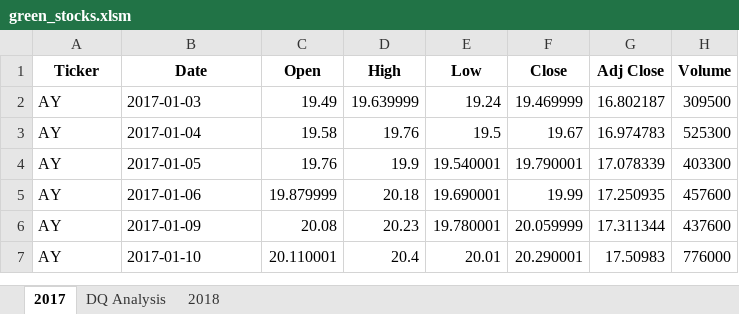
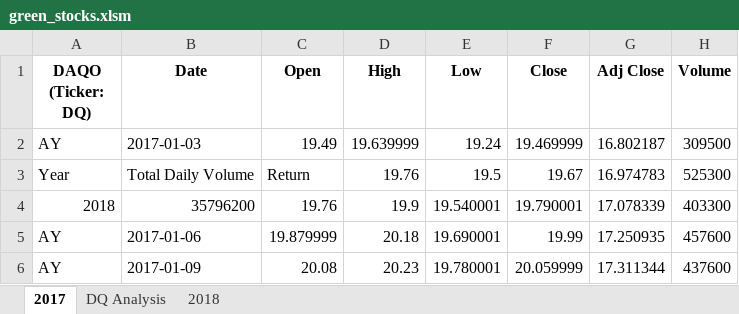
Before and after one commit to justinaskew/stock-analysis, an Excel workbook: green_stocks.xlsm, sheet 2017, drawn as a sheet; only a part is shown; the shorter side is filled out with more unchanged rows; values as stored, in another font and other column widths than the file's, no borders; the diff names each change by its address in the sheet, - before the commit and + after, or states it on an @@ line.

Commit message:
updated

```diff
--- a/green_stocks.xlsm (sheet 2017)
+++ b/green_stocks.xlsm (sheet 2017)
-A1: Ticker
+A1: DAQO (Ticker: DQ)
-A3 (DAQO (Ticker: DQ)): AY
+A3 (DAQO (Ticker: DQ)): Year
-B3 (Date): 2017-01-04
+B3 (Date): Total Daily Volume
-C3 (Open): 19.58
+C3 (Open): Return
-A4 (DAQO (Ticker: DQ)): AY
+A4 (DAQO (Ticker: DQ)): 2018
-B4 (Date): 2017-01-05
+B4 (Date): 35796200
```
